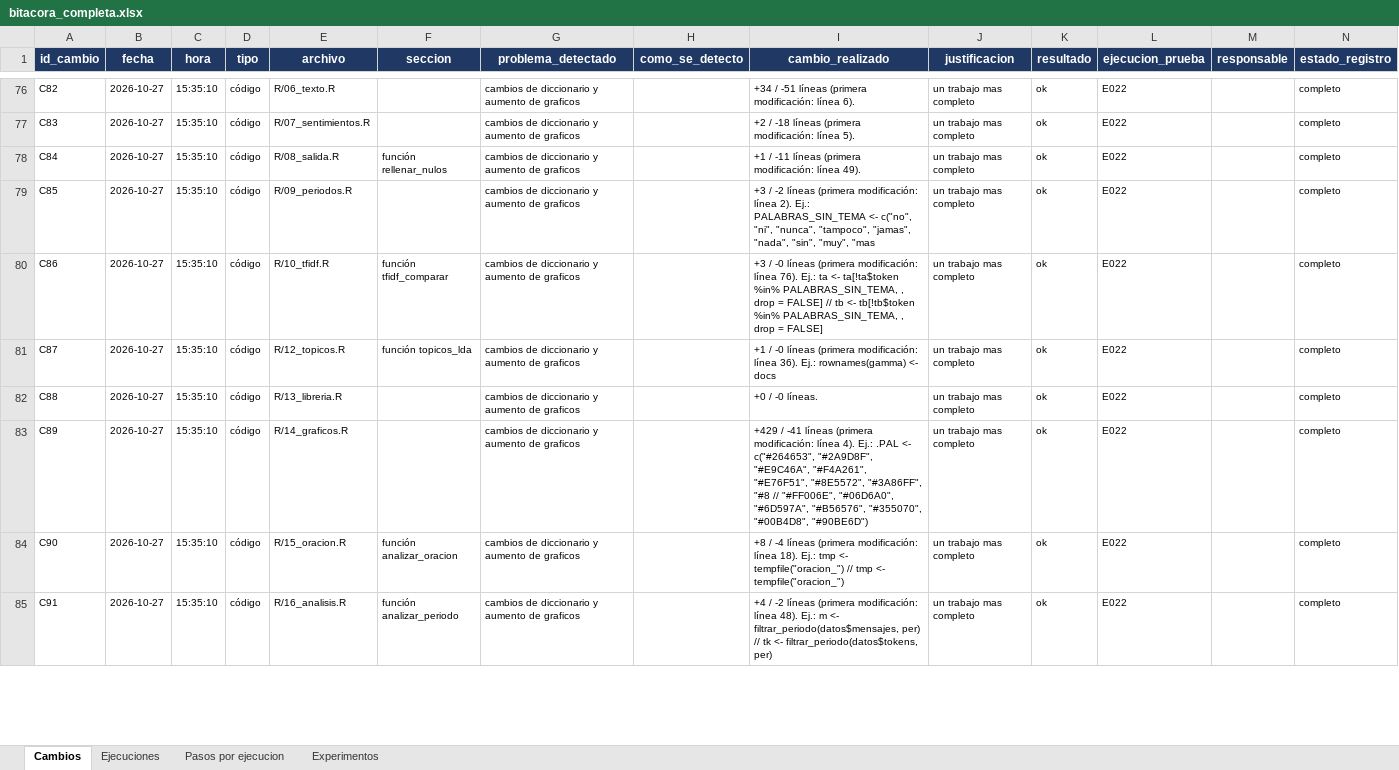
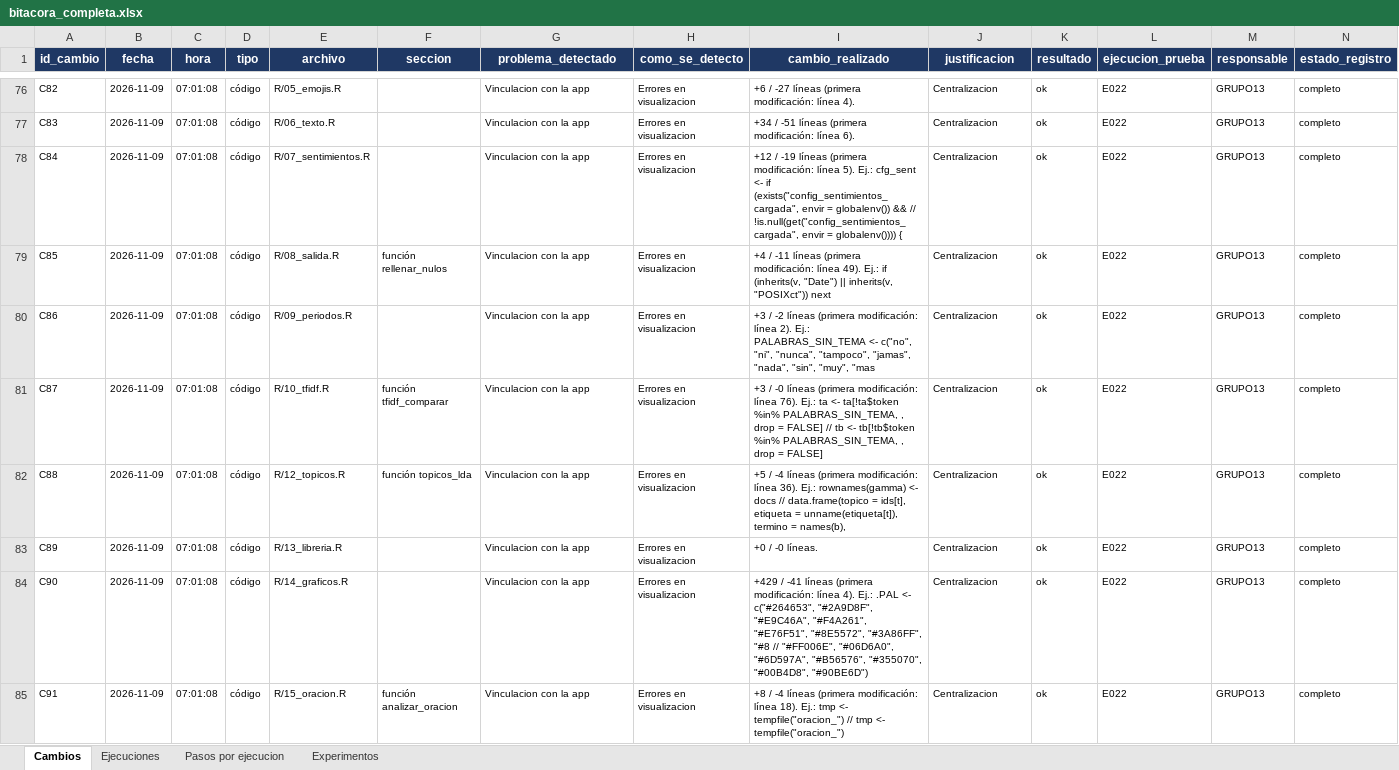
Before and after one commit to MarceloLuque44/AnSent_DT, an Excel workbook: r/bitacoras/bitacora_completa.xlsx, sheet Cambios, drawn as a sheet; only a part is shown, gaps mark what is left out; values as stored, in another font and other column widths than the file's, no borders; the diff covers the shown part only; the diff names each change by its address in the sheet, - before the commit and + after, or states it on an @@ line.

```diff
--- a/r/bitacoras/bitacora_completa.xlsx (sheet Cambios)
+++ b/r/bitacoras/bitacora_completa.xlsx (sheet Cambios)
-B76:B85 (fecha): 2026-10-27
+B76:B85 (fecha): 2026-11-09
-C76:C85 (hora): 15:35:10
+C76:C85 (hora): 07:01:08
-E76 (archivo): R/06_texto.R
+E76 (archivo): R/05_emojis.R
-G76:G85 (problema_detectado): cambios de diccionario y aumento de graficos
+G76:G85 (problema_detectado): Vinculacion con la app
-H76:H85 (como_se_detecto): (empty)
+H76:H85 (como_se_detecto): Errores en visualizacion
-I76 (cambio_realizado): +34 / -51 líneas (primera modificación: línea 6).
+I76 (cambio_realizado): +6 / -27 líneas (primera modificación: línea 4).
-J76:J85 (justificacion): un trabajo mas completo
+J76:J85 (justificacion): Centralizacion
-M76:M85 (responsable): (empty)
+M76:M85 (responsable): GRUPO13
-E77 (archivo): R/07_sentimientos.R
+E77 (archivo): R/06_texto.R
-I77 (cambio_realizado): +2 / -18 líneas (primera modificación: línea 5).
+I77 (cambio_realizado): +34 / -51 líneas (primera modificación: línea 6).
-E78 (archivo): R/08_salida.R
+E78 (archivo): R/07_sentimientos.R
-F78 (seccion): función rellenar_nulos
+F78 (seccion): (empty)
-I78 (cambio_realizado): +1 / -11 líneas (primera modificación: línea 49).
+I78 (cambio_realizado): +12 / -19 líneas (primera modificación: línea 5). Ej.: cfg_sent <- if (exists("config_sentimientos_cargada", envir = globalenv()) && // !is.null(get("config_sentimientos_cargada", envir = globalenv()))) {
-E79 (archivo): R/09_periodos.R
+E79 (archivo): R/08_salida.R
-F79 (seccion): (empty)
+F79 (seccion): función rellenar_nulos
-I79 (cambio_realizado): +3 / -2 líneas (primera modificación: línea 2). Ej.: PALABRAS_SIN_TEMA <- c("no", "ni", "nunca", "tampoco", "jamas", "nada", "sin", "muy", "mas
+I79 (cambio_realizado): +4 / -11 líneas (primera modificación: línea 49). Ej.: if (inherits(v, "Date") || inherits(v, "POSIXct")) next
-E80 (archivo): R/10_tfidf.R
+E80 (archivo): R/09_periodos.R
-F80 (seccion): función tfidf_comparar
+F80 (seccion): (empty)
-I80 (cambio_realizado): +3 / -0 líneas (primera modificación: línea 76). Ej.: ta <- ta[!ta$token %in% PALABRAS_SIN_TEMA, , drop = FALSE] // tb <- tb[!tb$token %in% PALABRAS_SIN_TEMA, , drop = FALSE]
+I80 (cambio_realizado): +3 / -2 líneas (primera modificación: línea 2). Ej.: PALABRAS_SIN_TEMA <- c("no", "ni", "nunca", "tampoco", "jamas", "nada", "sin", "muy", "mas
-E81 (archivo): R/12_topicos.R
+E81 (archivo): R/10_tfidf.R
-F81 (seccion): función topicos_lda
+F81 (seccion): función tfidf_comparar
-I81 (cambio_realizado): +1 / -0 líneas (primera modificación: línea 36). Ej.: rownames(gamma) <- docs
+I81 (cambio_realizado): +3 / -0 líneas (primera modificación: línea 76). Ej.: ta <- ta[!ta$token %in% PALABRAS_SIN_TEMA, , drop = FALSE] // tb <- tb[!tb$token %in% PALABRAS_SIN_TEMA, , drop = FALSE]
-E82 (archivo): R/13_libreria.R
+E82 (archivo): R/12_topicos.R
-F82 (seccion): (empty)
+F82 (seccion): función topicos_lda
-I82 (cambio_realizado): +0 / -0 líneas.
+I82 (cambio_realizado): +5 / -4 líneas (primera modificación: línea 36). Ej.: rownames(gamma) <- docs // data.frame(topico = ids[t], etiqueta = unname(etiqueta[t]), termino = names(b),
-E83 (archivo): R/14_graficos.R
+E83 (archivo): R/13_libreria.R
-I83 (cambio_realizado): +429 / -41 líneas (primera modificación: línea 4). Ej.: .PAL <- c("#264653", "#2A9D8F", "#E9C46A", "#F4A261", "#E76F51", "#8E5572", "#3A86FF", "#8 // "#FF006E", "#06D6A0", "#6D597A", "#B56576", "#355070", "#00B4D8", "#90BE6D")
+I83 (cambio_realizado): +0 / -0 líneas.
-E84 (archivo): R/15_oracion.R
+E84 (archivo): R/14_graficos.R
-F84 (seccion): función analizar_oracion
+F84 (seccion): (empty)
-I84 (cambio_realizado): +8 / -4 líneas (primera modificación: línea 18). Ej.: tmp <- tempfile("oracion_") // tmp <- tempfile("oracion_")
+I84 (cambio_realizado): +429 / -41 líneas (primera modificación: línea 4). Ej.: .PAL <- c("#264653", "#2A9D8F", "#E9C46A", "#F4A261", "#E76F51", "#8E5572", "#3A86FF", "#8 // "#FF006E", "#06D6A0", "#6D597A", "#B56576", "#355070", "#00B4D8", "#90BE6D")
-E85 (archivo): R/16_analisis.R
+E85 (archivo): R/15_oracion.R
-F85 (seccion): función analizar_periodo
+F85 (seccion): función analizar_oracion
-I85 (cambio_realizado): +4 / -2 líneas (primera modificación: línea 48). Ej.: m <- filtrar_periodo(datos$mensajes, per) // tk <- filtrar_periodo(datos$tokens, per)
+I85 (cambio_realizado): +8 / -4 líneas (primera modificación: línea 18). Ej.: tmp <- tempfile("oracion_") // tmp <- tempfile("oracion_")
```
Also changed, not shown: 69 removed rows and 88 edited cells elsewhere in this sheet, sheet Pasos por ejecucion, sheet Experimentos, sheet Ejecuciones, r/bitacoras/bitacora_limpia.xlsx, 12 other files.
